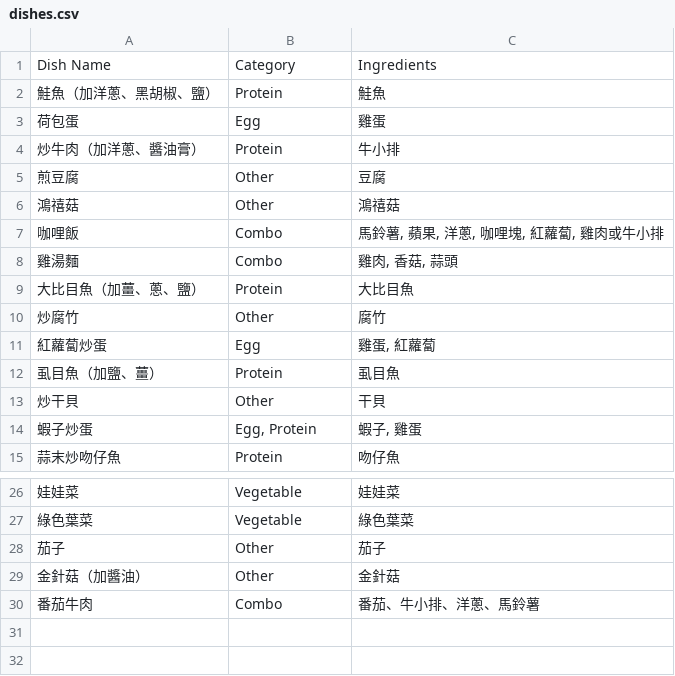
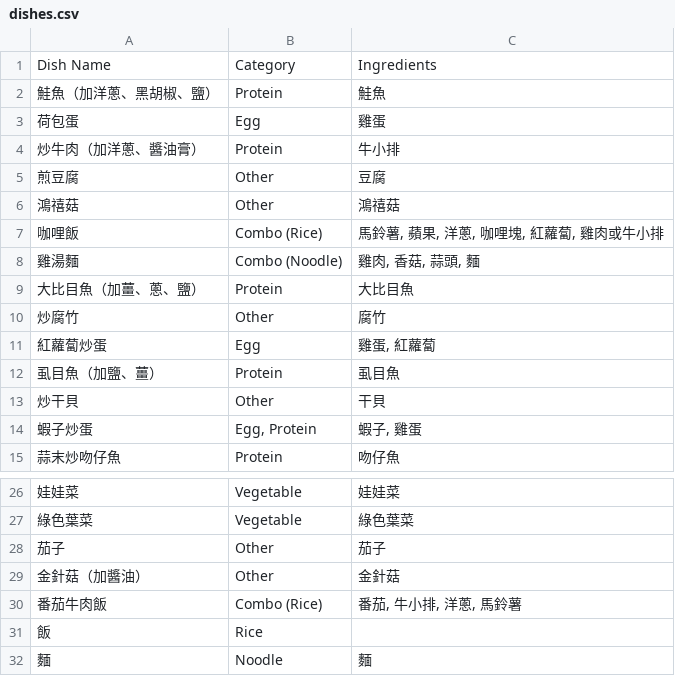
Before and after one commit to TsHuang/Meal_Plan, a CSV file: dishes.csv, drawn as a sheet; only a part is shown, gaps mark what is left out.

```diff
--- a/dishes.csv
+++ b/dishes.csv
@@ -6,4 +6,4 @@ Dish Name,Category,Ingredients
 鴻禧菇,Other,鴻禧菇
-咖哩飯,Combo,"馬鈴薯, 蘋果, 洋蔥, 咖哩塊, 紅蘿蔔, 雞肉或牛小排"
-雞湯麵,Combo,"雞肉, 香菇, 蒜頭"
+咖哩飯,Combo (Rice),"馬鈴薯, 蘋果, 洋蔥, 咖哩塊, 紅蘿蔔, 雞肉或牛小排"
+雞湯麵,Combo (Noodle),"雞肉, 香菇, 蒜頭, 麵"
 大比目魚（加薑、蔥、鹽）,Protein,大比目魚
@@ -29,2 +29,4 @@ Dish Name,Category,Ingredients
 金針菇（加醬油）,Other,金針菇
-番茄牛肉,Combo,番茄、牛小排、洋蔥、馬鈴薯
+番茄牛肉飯,Combo (Rice),"番茄, 牛小排, 洋蔥, 馬鈴薯"
+飯,Rice,
+麵,Noodle,麵
```
Also changed, not shown: meal_plan.csv, shopping_list.csv, 4 other files.
